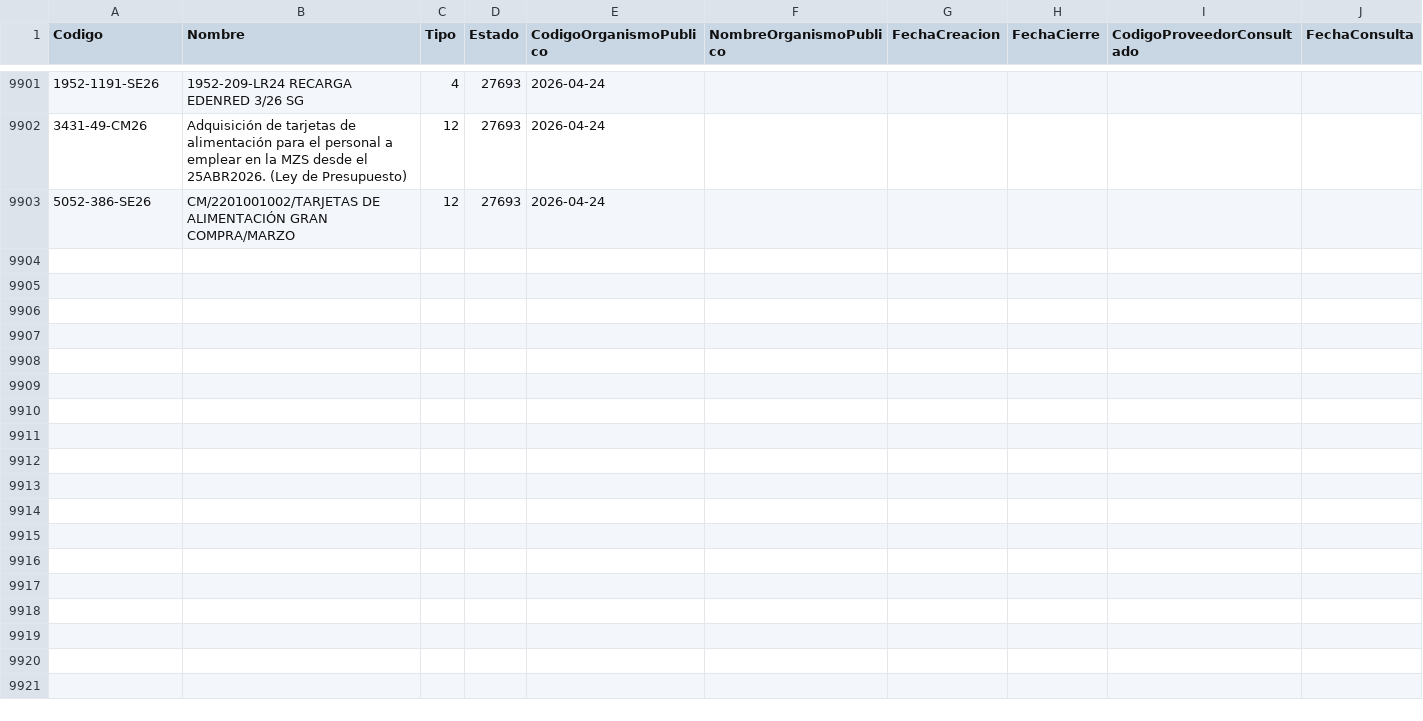
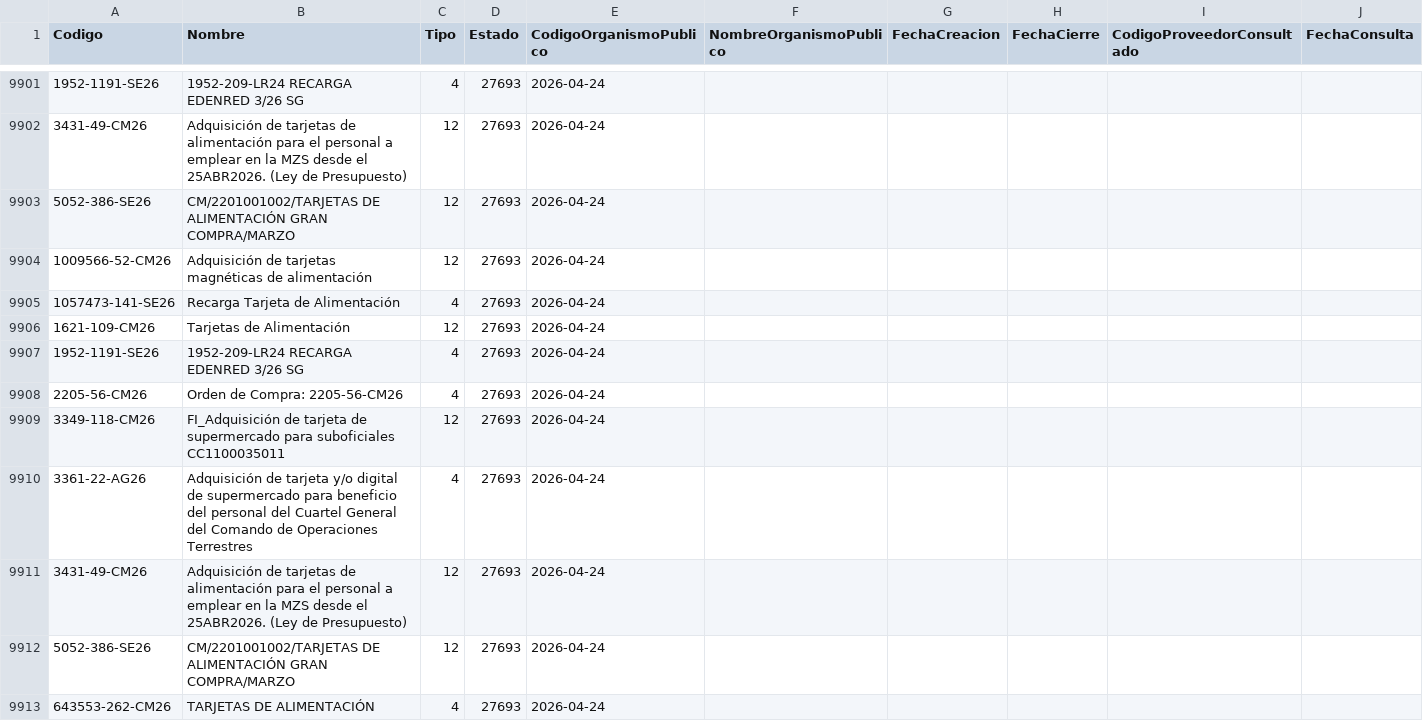
Before and after one commit to hurtadodaniel/mp, a CSV file: data/ordenes_listado.csv, drawn as a sheet; only a part is shown, gaps mark what is left out.

```diff
--- a/data/ordenes_listado.csv
+++ b/data/ordenes_listado.csv
@@ -9903 +9903,11 @@ Codigo,Nombre,Tipo,Estado,CodigoOrganismoPublico,NombreOrganismoPublico,FechaCre
 5052-386-SE26,CM/2201001002/TARJETAS DE ALIMENTACIÓN GRAN COMPRA/MARZO,12,27693,2026-04-24
+1009566-52-CM26, Adquisición de tarjetas magnéticas de alimentación,12,27693,2026-04-24
+1057473-141-SE26,Recarga Tarjeta de Alimentación	,4,27693,2026-04-24
+1621-109-CM26,Tarjetas de Alimentación,12,27693,2026-04-24
+1952-1191-SE26,1952-209-LR24 RECARGA EDENRED 3/26 SG,4,27693,2026-04-24
+2205-56-CM26,Orden de Compra: 2205-56-CM26,4,27693,2026-04-24
+3349-118-CM26,FI_Adquisición de tarjeta de supermercado para suboficiales CC1100035011,12,27693,2026-04-24
+3361-22-AG26,Adquisición de tarjeta y/o digital de supermercado para beneficio del personal del Cuartel General del Comando de Operaciones Terrestres,4,27693,2026-04-24
+3431-49-CM26,Adquisición de tarjetas de alimentación para el personal a emplear en la MZS desde el 25ABR2026. (Ley de Presupuesto),12,27693,2026-04-24
+5052-386-SE26,CM/2201001002/TARJETAS DE ALIMENTACIÓN GRAN COMPRA/MARZO,12,27693,2026-04-24
+643553-262-CM26,TARJETAS DE ALIMENTACIÓN,4,27693,2026-04-24
```
Also changed, not shown: 2 other files.
